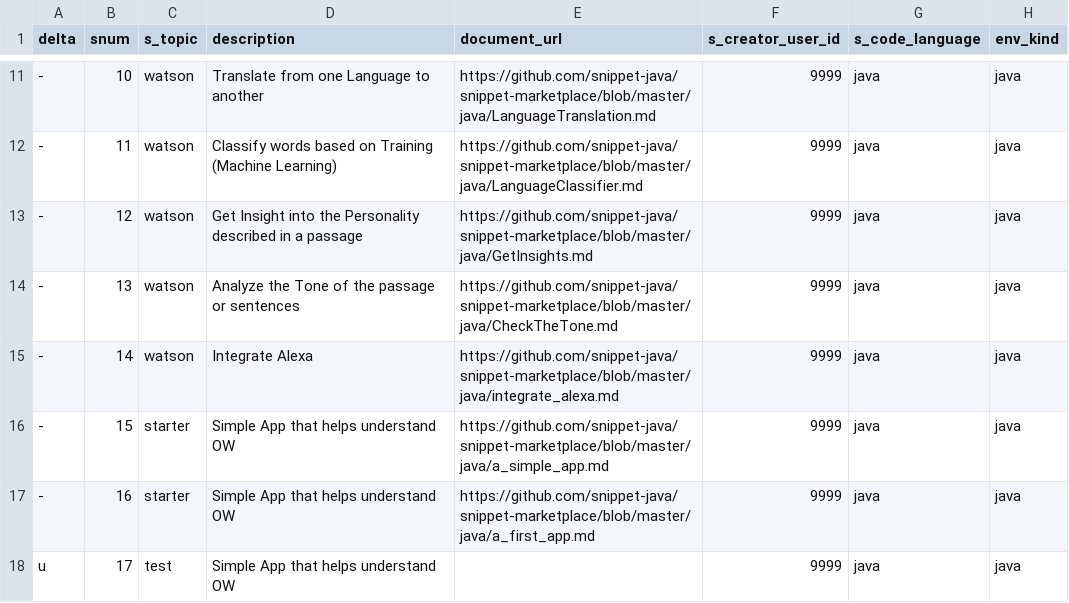
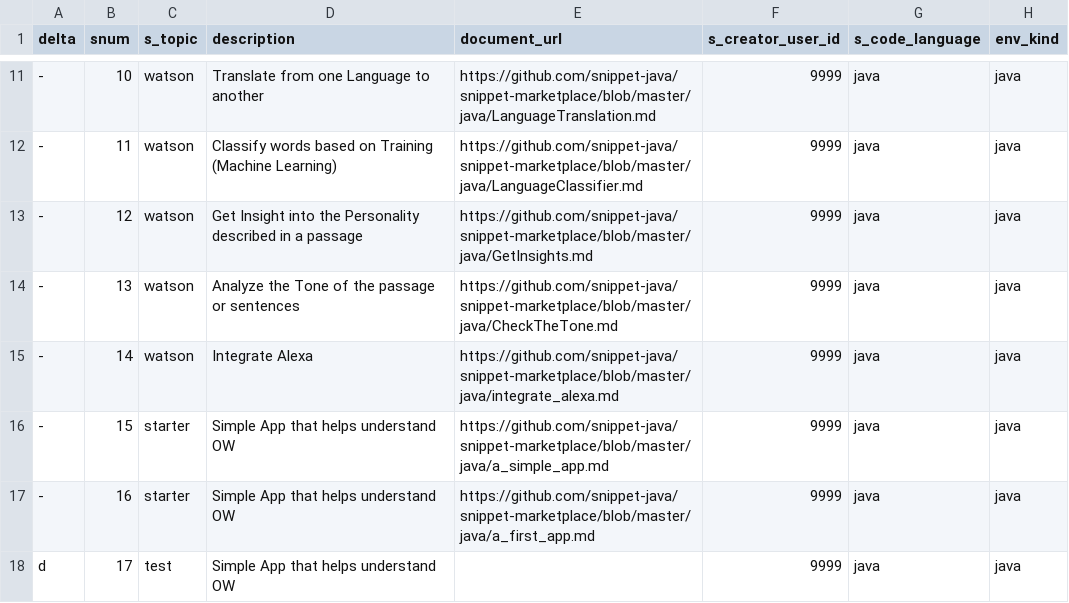
Before and after one commit to psyntium/snippet-marketplace, a CSV file: catalog.csv, drawn as a sheet; only a part is shown, gaps mark what is left out; the diff names each change by its address in the sheet, - before the commit and + after, or states it on an @@ line.

Commit message:
Update catalog.csv

```diff
--- a/catalog.csv
+++ b/catalog.csv
-A18 (delta): u
+A18 (delta): d
```
